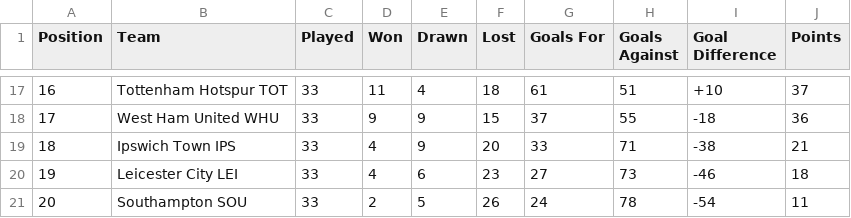
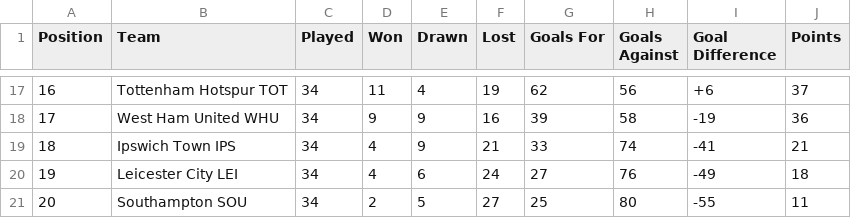
Before and after one commit to 2dhammahmoud/Premier-League, a CSV file: premier_league_table.csv, drawn as a sheet; only a part is shown, gaps mark what is left out; the diff covers the shown part only.

```diff
--- a/premier_league_table.csv
+++ b/premier_league_table.csv
@@ -17,5 +17,5 @@ Position,Team,Played,Won,Drawn,Lost,Goals For,Goals Against,Goal Difference,Poin
-16,Tottenham Hotspur TOT,33,11,4,18,61,51,+10,37
-17,West Ham United WHU,33,9,9,15,37,55,-18,36
-18,Ipswich Town IPS,33,4,9,20,33,71,-38,21
-19,Leicester City LEI,33,4,6,23,27,73,-46,18
-20,Southampton SOU,33,2,5,26,24,78,-54,11
+16,Tottenham Hotspur TOT,34,11,4,19,62,56,+6,37
+17,West Ham United WHU,34,9,9,16,39,58,-19,36
+18,Ipswich Town IPS,34,4,9,21,33,74,-41,21
+19,Leicester City LEI,34,4,6,24,27,76,-49,18
+20,Southampton SOU,34,2,5,27,25,80,-55,11
```
Also changed, not shown: 2 added rows, 2 removed rows and 65 edited cells elsewhere in this file, appearances_stats.csv, premier_league_fixtures_2024_2025.csv, 11 other files.
